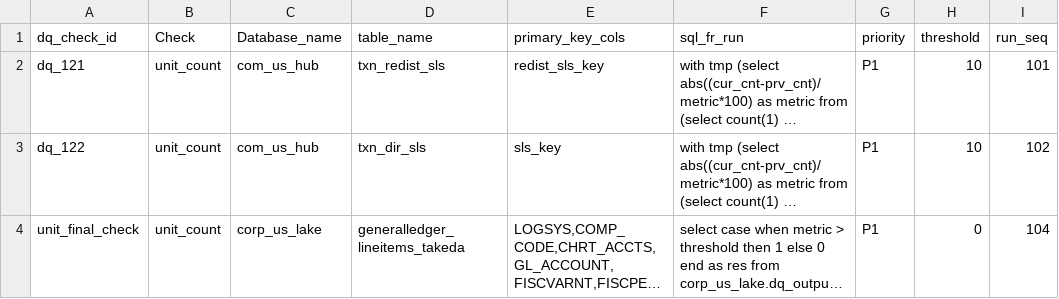
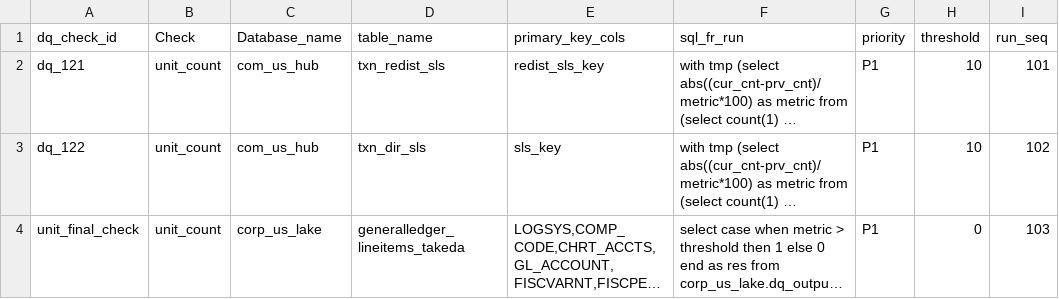
Before and after one commit to takeda-masud/dq-checks, a CSV file: dq_rule_hub_crc.csv, drawn as a sheet; long unchanged cells end in …; the diff names each change by its address in the sheet, - before the commit and + after, or states it on an @@ line.

Commit message:
Update dq_rule_hub_crc.csv

```diff
--- a/dq_rule_hub_crc.csv
+++ b/dq_rule_hub_crc.csv
-I4 (run_seq): 104
+I4 (run_seq): 103
```
